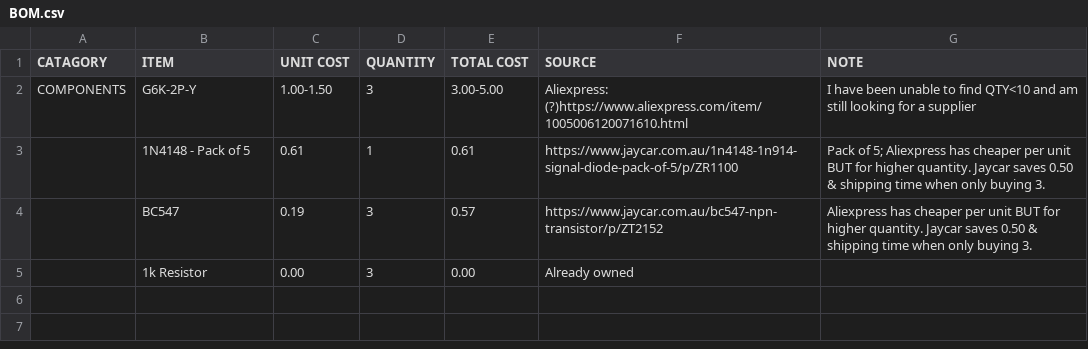
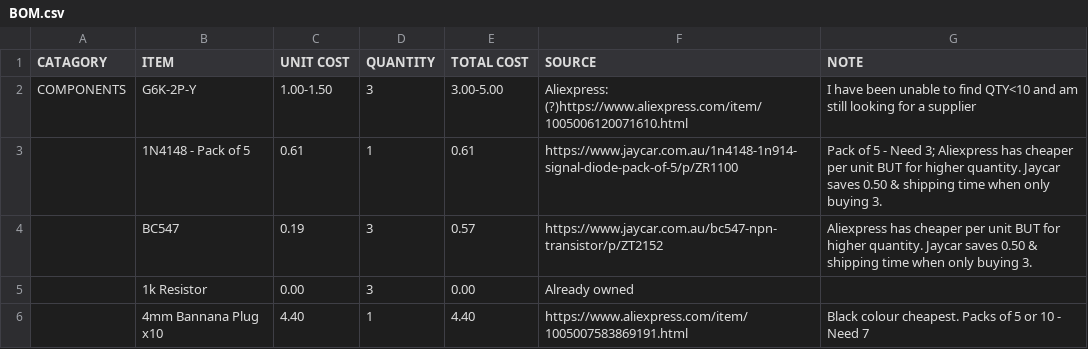
Before and after one commit to josh-lambda/fencing-tester, a CSV file: BOM.csv, drawn as a sheet; the diff names each change by its address in the sheet, - before the commit and + after, or states it on an @@ line.

Commit message:
Update BOM.csv

```diff
--- a/BOM.csv
+++ b/BOM.csv
-G3 (NOTE): Pack of 5; Aliexpress has…
+G3 (NOTE): Pack of 5 - Need 3; Aliexpress has…
+row 6:  | 4mm Bannana Plug x10 | 4.40 | 1 | 4.40 | https://www.aliexpress.com/item/1005007583869191.html | Black colour cheapest. Packs of 5 or 10 - Need 7
```
